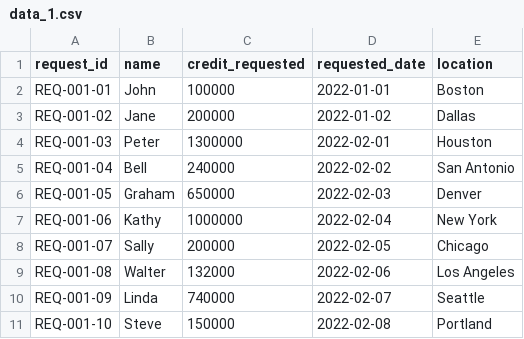
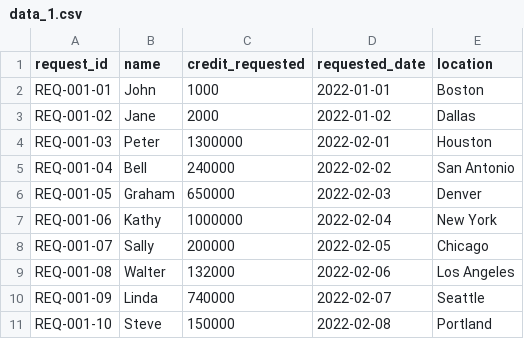
Before and after one commit to rrajesh1979/ref_elixir_opus_pipeline, a CSV file: priv/data/data_1.csv, drawn as a sheet.

```diff
--- a/priv/data/data_1.csv
+++ b/priv/data/data_1.csv
@@ -1,4 +1,4 @@
 request_id,name,credit_requested,requested_date,location
-REQ-001-01,John,100000,2022-01-01,Boston
-REQ-001-02,Jane,200000,2022-01-02,Dallas
+REQ-001-01,John,1000,2022-01-01,Boston
+REQ-001-02,Jane,2000,2022-01-02,Dallas
 REQ-001-03,Peter,1300000,2022-02-01,Houston
```
Also changed, not shown: 9 other files.
